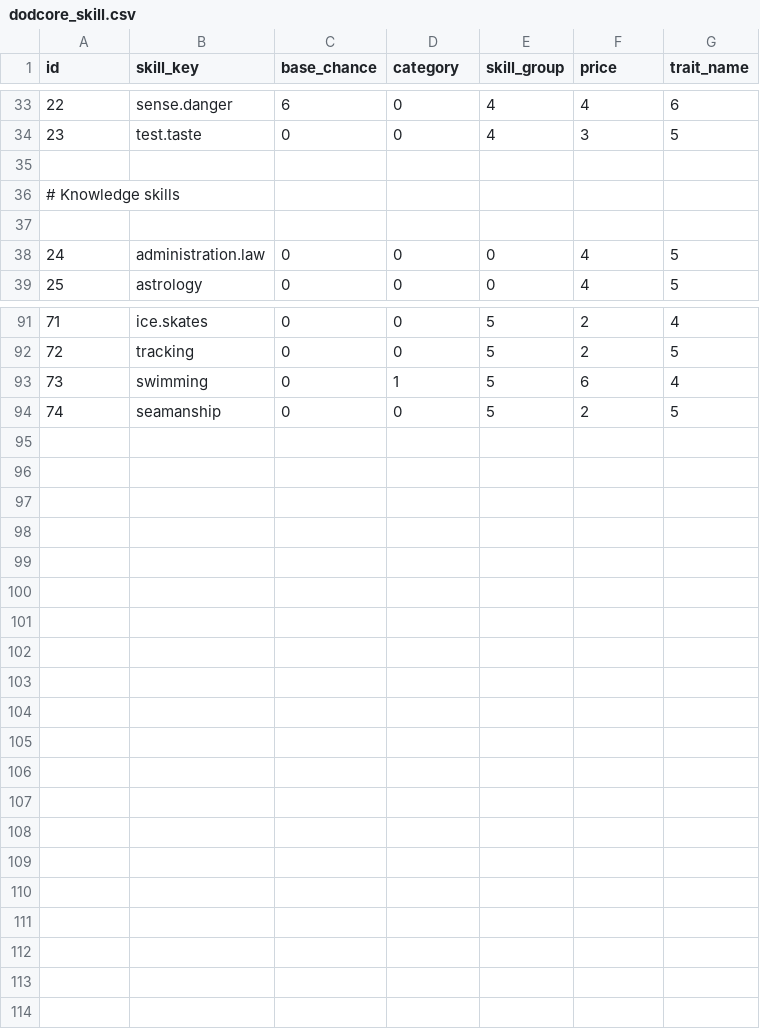
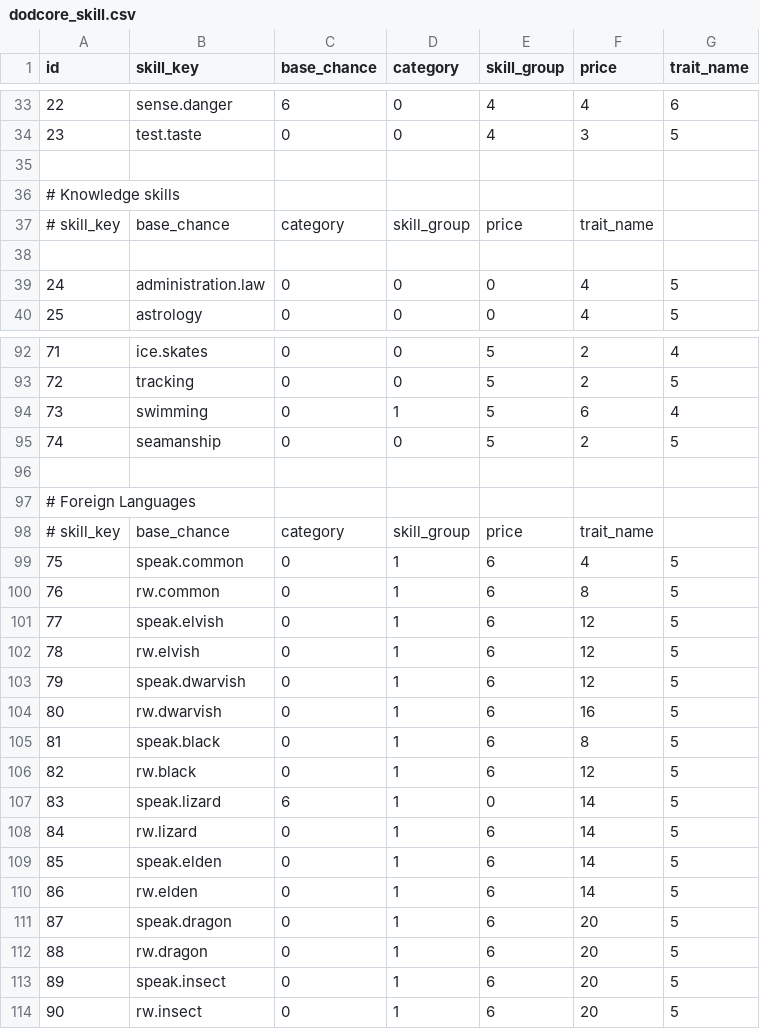
Before and after one commit to mpeki/dod, a CSV file: backend/src/main/resources/db/data/config/dodcore_skill.csv, drawn as a sheet; only a part is shown, gaps mark what is left out; the diff covers the shown part only.

Commit message:
feat(DOD-277): Added non-native languages

```diff
--- a/backend/src/main/resources/db/data/config/dodcore_skill.csv
+++ b/backend/src/main/resources/db/data/config/dodcore_skill.csv
@@ -36,2 +36,3 @@ id;skill_key;base_chance;category;skill_group;price;trait_name
 # Knowledge skills
+# skill_key;base_chance;category;skill_group;price;trait_name
 
@@ -94 +95,20 @@ id;skill_key;base_chance;category;skill_group;price;trait_name
 74;seamanship;0;0;5;2;5
+
+# Foreign Languages
+# skill_key;base_chance;category;skill_group;price;trait_name
+75;speak.common;0;1;6;4;5
+76;rw.common;0;1;6;8;5
+77;speak.elvish;0;1;6;12;5
+78;rw.elvish;0;1;6;12;5
+79;speak.dwarvish;0;1;6;12;5
+80;rw.dwarvish;0;1;6;16;5
+81;speak.black;0;1;6;8;5
+82;rw.black;0;1;6;12;5
+83;speak.lizard;6;1;0;14;5
+84;rw.lizard;0;1;6;14;5
+85;speak.elden;0;1;6;14;5
+86;rw.elden;0;1;6;14;5
+87;speak.dragon;0;1;6;20;5
+88;rw.dragon;0;1;6;20;5
+89;speak.insect;0;1;6;20;5
+90;rw.insect;0;1;6;20;5
```
Also changed, not shown: 2 edited cells elsewhere in this file, 17 other files.
